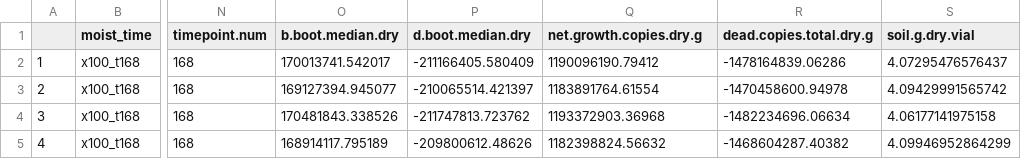
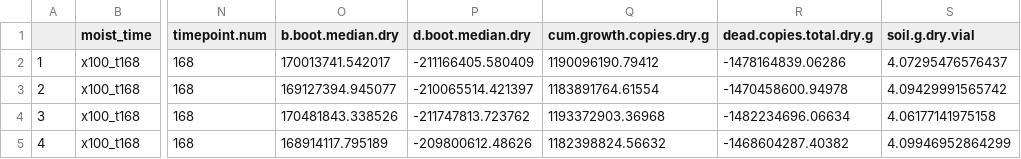
Before and after one commit to linneakh/CA_grassland_omics, a CSV file: output/omics_datasets/cue_lenient.csv, drawn as a sheet; only a part is shown, gaps mark what is left out; the diff names each change by its address in the sheet, - before the commit and + after, or states it on an @@ line.

```diff
--- a/output/omics_datasets/cue_lenient.csv
+++ b/output/omics_datasets/cue_lenient.csv
-Q1: net.growth.copies.dry.g
+Q1: cum.growth.copies.dry.g
```
Also changed, not shown: 4 other files.
